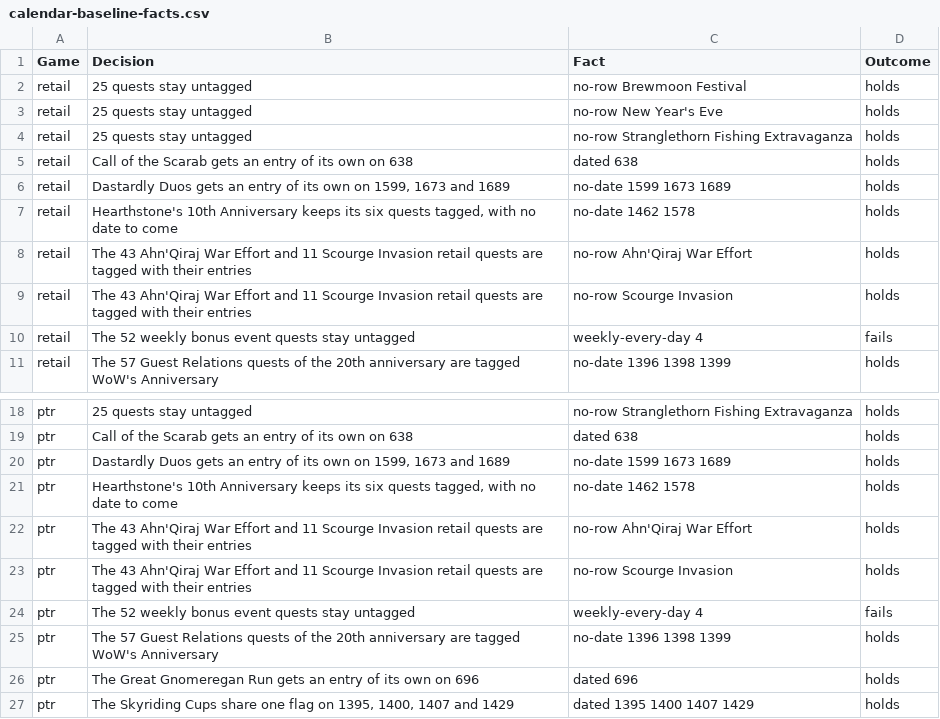
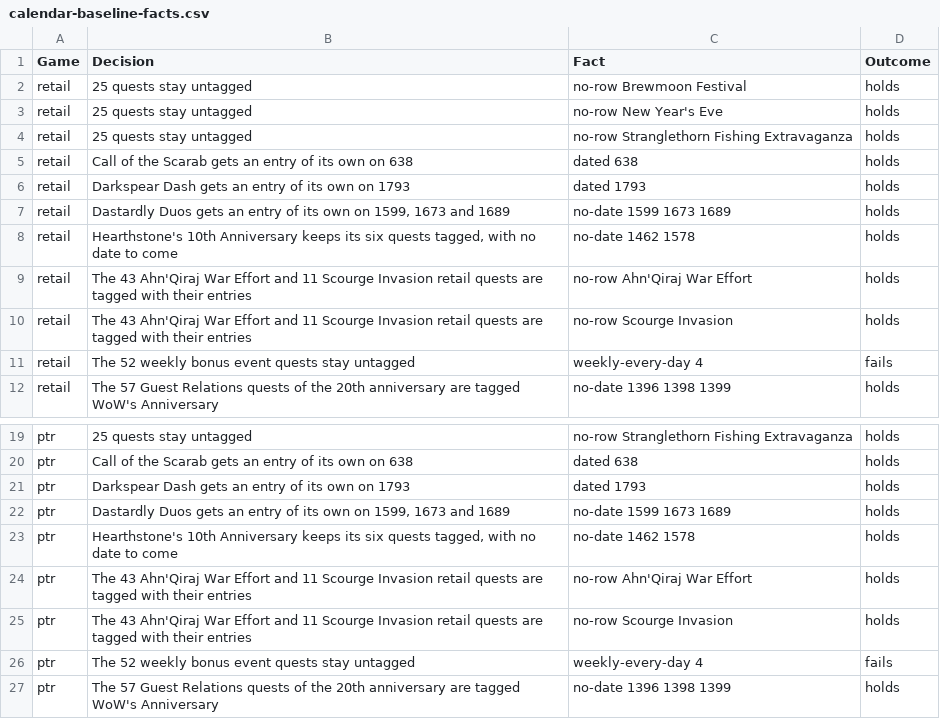
Before and after one commit to AlistairJM/QuestCompletist, a CSV file: docs/plans/calendar-baseline-facts.csv, drawn as a sheet; only a part is shown, gaps mark what is left out; the shorter side is filled out with more unchanged rows.

```diff
--- a/docs/plans/calendar-baseline-facts.csv
+++ b/docs/plans/calendar-baseline-facts.csv
@@ -5,2 +5,3 @@
 "retail","Call of the Scarab gets an entry of its own on 638","dated 638","holds"
+"retail","Darkspear Dash gets an entry of its own on 1793","dated 1793","holds"
 "retail","Dastardly Duos gets an entry of its own on 1599, 1673 and 1689","no-date 1599 1673 1689","holds"
@@ -19,2 +20,3 @@
 "ptr","Call of the Scarab gets an entry of its own on 638","dated 638","holds"
+"ptr","Darkspear Dash gets an entry of its own on 1793","dated 1793","holds"
 "ptr","Dastardly Duos gets an entry of its own on 1599, 1673 and 1689","no-date 1599 1673 1689","holds"
```
Also changed, not shown: docs/plans/calendar-baseline-rows.csv, docs/plans/calendar-baseline.csv, 10 other files.
